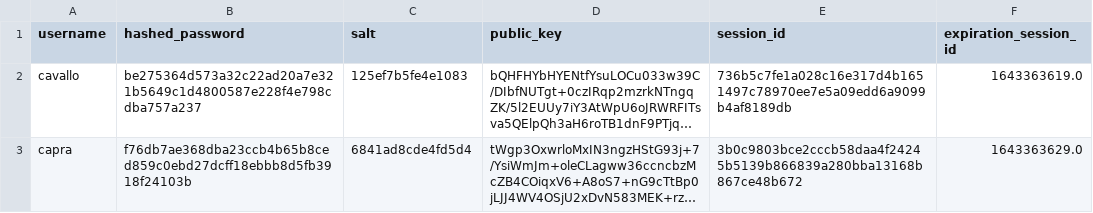
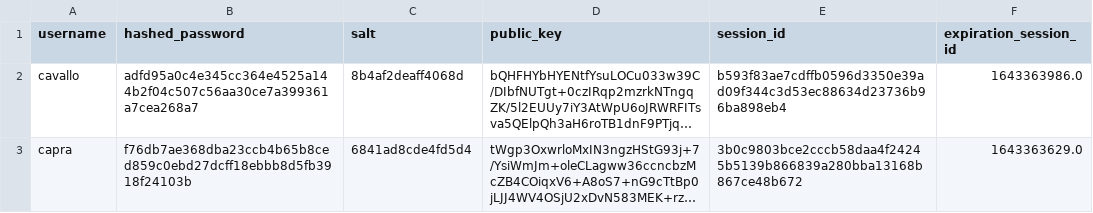
Before and after one commit to aiman-al-masoud/Chatnip, a CSV file: dynamic/tables/users.csv, drawn as a sheet; long unchanged cells end in …; the diff names each change by its address in the sheet, - before the commit and + after, or states it on an @@ line.

```diff
--- a/dynamic/tables/users.csv
+++ b/dynamic/tables/users.csv
-B2 (hashed_password): be275364d573a32c22ad20a7e321b5649c1d4800587e228f4e798cdba757a237
+B2 (hashed_password): adfd95a0c4e345cc364e4525a144b2f04c507c56aa30ce7a399361a7cea268a7
-C2 (salt): 125ef7b5fe4e1083
+C2 (salt): 8b4af2deaff4068d
-E2 (session_id): 736b5c7fe1a028c16e317d4b1651497c78970ee7e5a09edd6a9099b4af8189db
+E2 (session_id): b593f83ae7cdffb0596d3350e39ad09f344c3d53ec88634d23736b96ba898eb4
-F2 (expiration_session_id): 1643363619.0
+F2 (expiration_session_id): 1643363986.0
```
Also changed, not shown: 1 other file.
